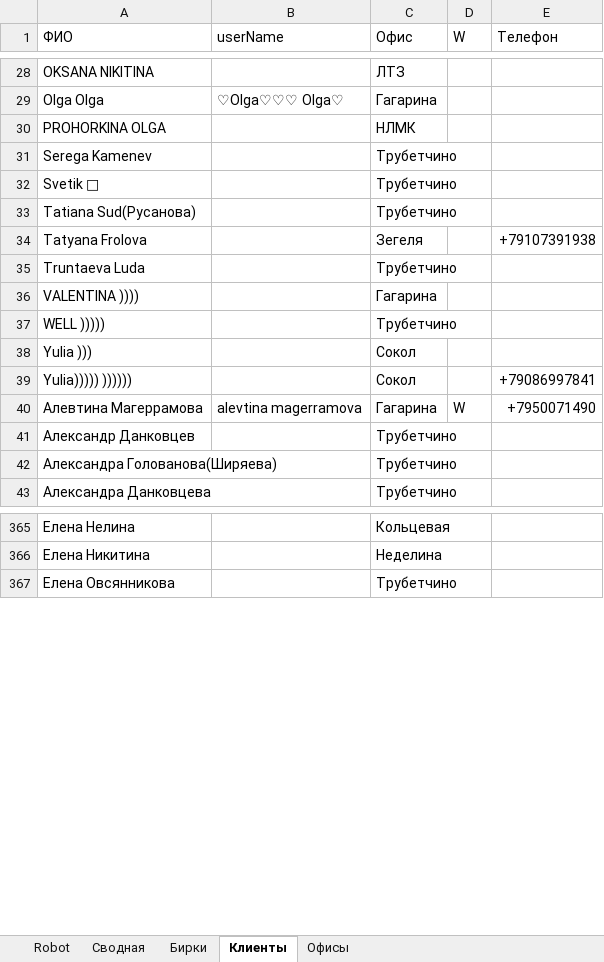
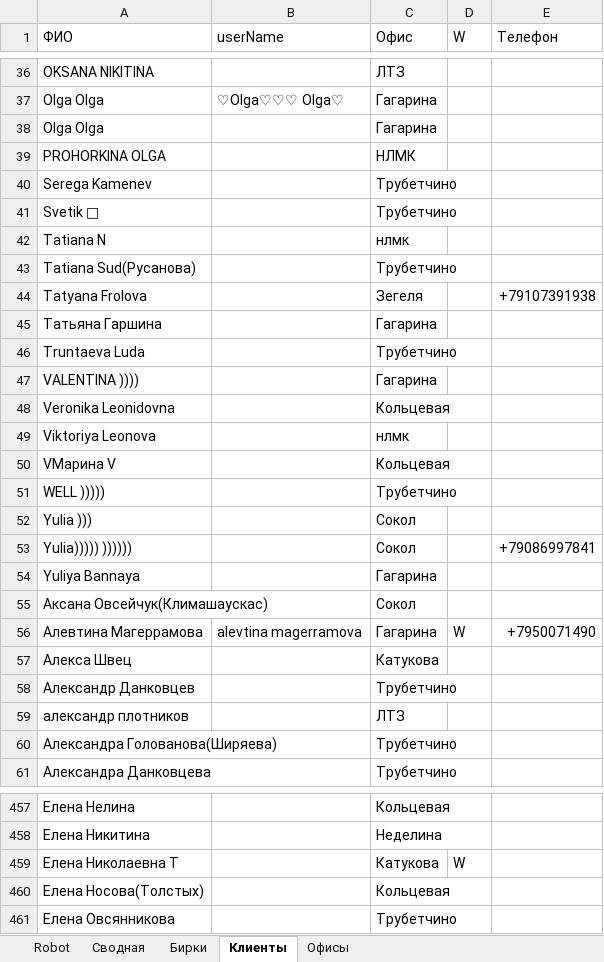
Before and after one commit to Rishat-S/reseller-site-scanner, an Excel workbook: src/main/resources/data/data_single.xlsm, sheet Клиенты, drawn as a sheet; only a part is shown, gaps mark what is left out; values as stored, in another font and other column widths than the file's, no cell formats; table styles not drawn; the diff covers the shown part only; the diff names each change by its address in the sheet, - before the commit and + after, or states it on an @@ line.

```diff
--- a/src/main/resources/data/data_single.xlsm (sheet Клиенты)
+++ b/src/main/resources/data/data_single.xlsm (sheet Клиенты)
+row 38: Olga Оlga |  | Гагарина
+row 42: Tatiana N |  | нлмк
+row 45: Taтьяна Гаршина |  | Гагарина
+row 48: Veronika Leonidovna |  | Кольцевая
+row 49: Viktoriya Leonova |  | нлмк
+row 50: VМарина V |  | Кольцевая
+row 54: Yuliya Bannaya |  | Гагарина
+row 55: Аксана Овсейчук(Климашаускас) |  | Сокол
+row 57: Алекса Швец |  | Катукова
@@ row 1373 moved to row 59: александр плотников @@
+row 459: Елена Николаевна Т |  | Катукова | W
+row 460: Елена Носова(Толстых) |  | Кольцевая
```
Also changed, not shown: 259 added rows, 73 moved rows and 1 edited cell elsewhere in this sheet, sheet Robot, cell formats.
